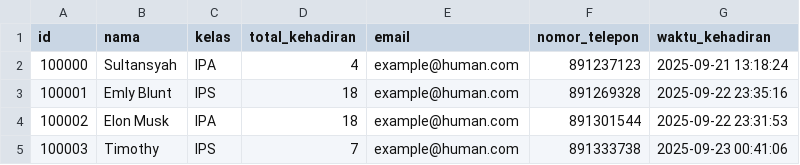
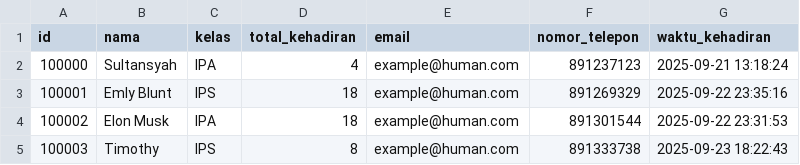
Before and after one commit to HadiR-13/Face-Attendance-System, a CSV file: Data/students.csv, drawn as a sheet.

```diff
--- a/Data/students.csv
+++ b/Data/students.csv
@@ -2,4 +2,4 @@ id,nama,kelas,total_kehadiran,email,nomor_telepon,waktu_kehadiran
 100000,Sultansyah,IPA,4,example@human.com,891237123,2025-09-21 13:18:24
-100001,Emly Blunt,IPS,18,example@human.com,891269328,2025-09-22 23:35:16
+100001,Emly Blunt,IPS,18,example@human.com,891269329,2025-09-22 23:35:16
 100002,Elon Musk,IPA,18,example@human.com,891301544,2025-09-22 23:31:53
-100003,Timothy,IPS,7,example@human.com,891333738,2025-09-23 00:41:06
+100003,Timothy,IPS,8,example@human.com,891333738,2025-09-23 18:22:43
```
Also changed, not shown: Data/attendance_history.csv, 7 other files.
